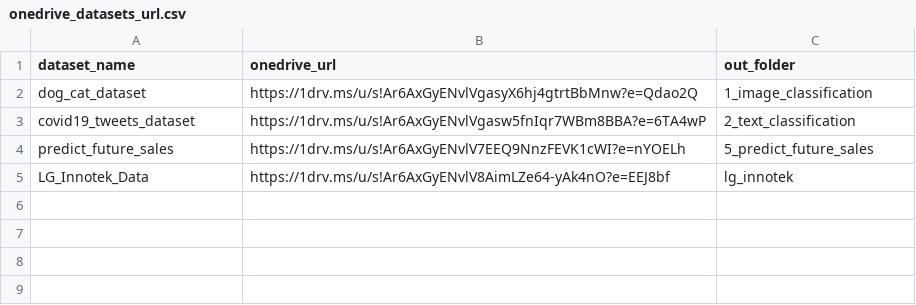
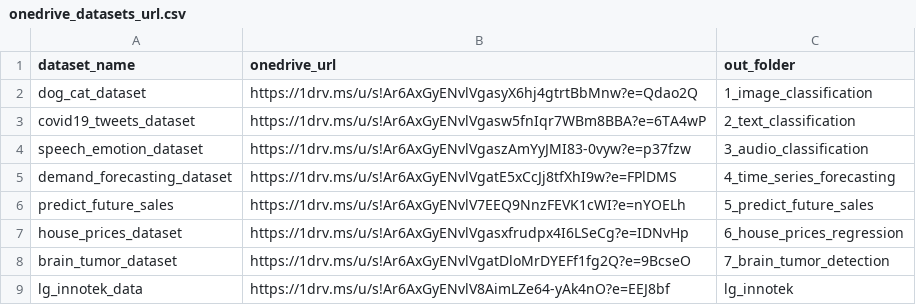
Before and after one commit to MinhHuuNguyen/ai-lectures, a CSV file: utils/onedrive_datasets_url.csv, drawn as a sheet.

Commit message:
Change copy dataset to symlink and add new datasets

```diff
--- a/utils/onedrive_datasets_url.csv
+++ b/utils/onedrive_datasets_url.csv
@@ -3,3 +3,7 @@ dataset_name,onedrive_url,out_folder
 "covid19_tweets_dataset","https://1drv.ms/u/s!Ar6AxGyENvlVgasw5fnIqr7WBm8BBA?e=6TA4wP","2_text_classification"
+"speech_emotion_dataset","https://1drv.ms/u/s!Ar6AxGyENvlVgaszAmYyJMI83-0vyw?e=p37fzw","3_audio_classification"
+"demand_forecasting_dataset","https://1drv.ms/u/s!Ar6AxGyENvlVgatE5xCcJj8tfXhI9w?e=FPlDMS","4_time_series_forecasting"
 "predict_future_sales","https://1drv.ms/u/s!Ar6AxGyENvlV7EEQ9NnzFEVK1cWI?e=nYOELh","5_predict_future_sales"
-"LG_Innotek_Data","https://1drv.ms/u/s!Ar6AxGyENvlV8AimLZe64-yAk4nO?e=EEJ8bf","lg_innotek"
+"house_prices_dataset","https://1drv.ms/u/s!Ar6AxGyENvlVgasxfrudpx4I6LSeCg?e=IDNvHp","6_house_prices_regression"
+"brain_tumor_dataset","https://1drv.ms/u/s!Ar6AxGyENvlVgatDloMrDYEFf1fg2Q?e=9BcseO","7_brain_tumor_detection"
+"lg_innotek_data","https://1drv.ms/u/s!Ar6AxGyENvlV8AimLZe64-yAk4nO?e=EEJ8bf","lg_innotek"
```
Also changed, not shown: 1 other file.
